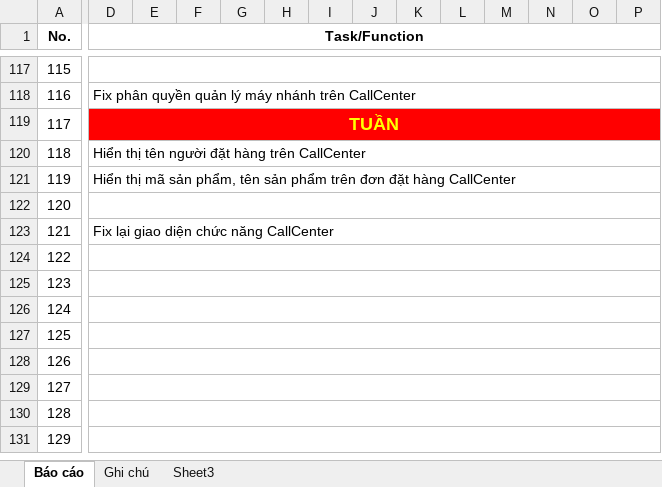
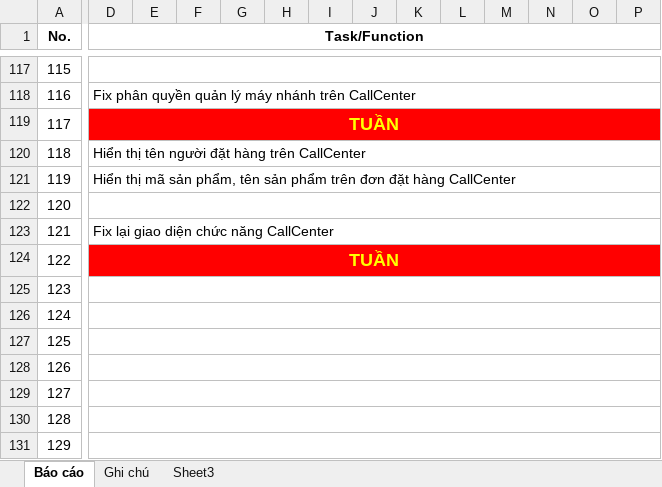
Before and after one commit to pcadev/Reports, an Excel workbook: DailyReport/DailyReport_BuiThin.xlsx, sheet Báo cáo, drawn as a sheet; only a part is shown, gaps mark what is left out; values as stored, in another font and other column widths than the file's, no borders; conditional formats not drawn; the diff covers the shown part only; the diff names each change by its address in the sheet, - before the commit and + after, or states it on an @@ line.

Commit message:
Report 01/19/2019

```diff
--- a/DailyReport/DailyReport_BuiThin.xlsx (sheet Báo cáo)
+++ b/DailyReport/DailyReport_BuiThin.xlsx (sheet Báo cáo)
-D124 (Task/Function): (empty)
+D124 (Task/Function): TUẦN
-D124:P124 fill: none
+D124:P124 fill: #FF0000
-D124:P124 merged
+D124:U124 merged
```
Also changed, not shown: cell formats elsewhere in this sheet, charts or pictures.
